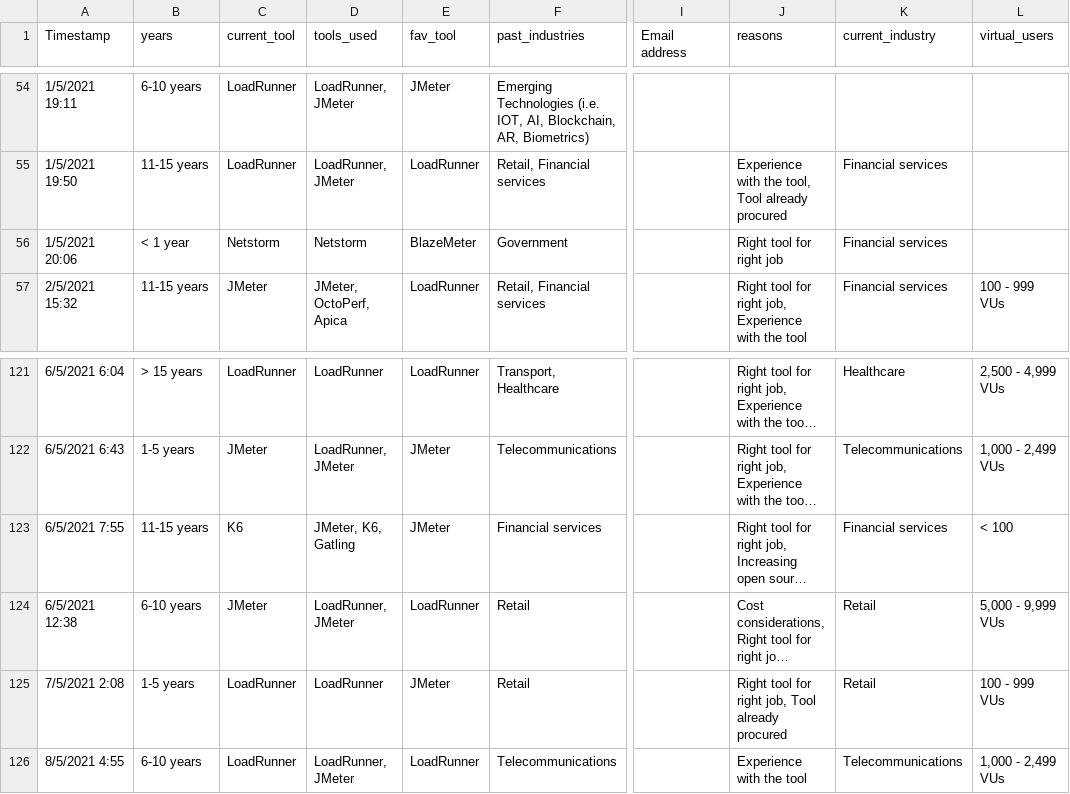
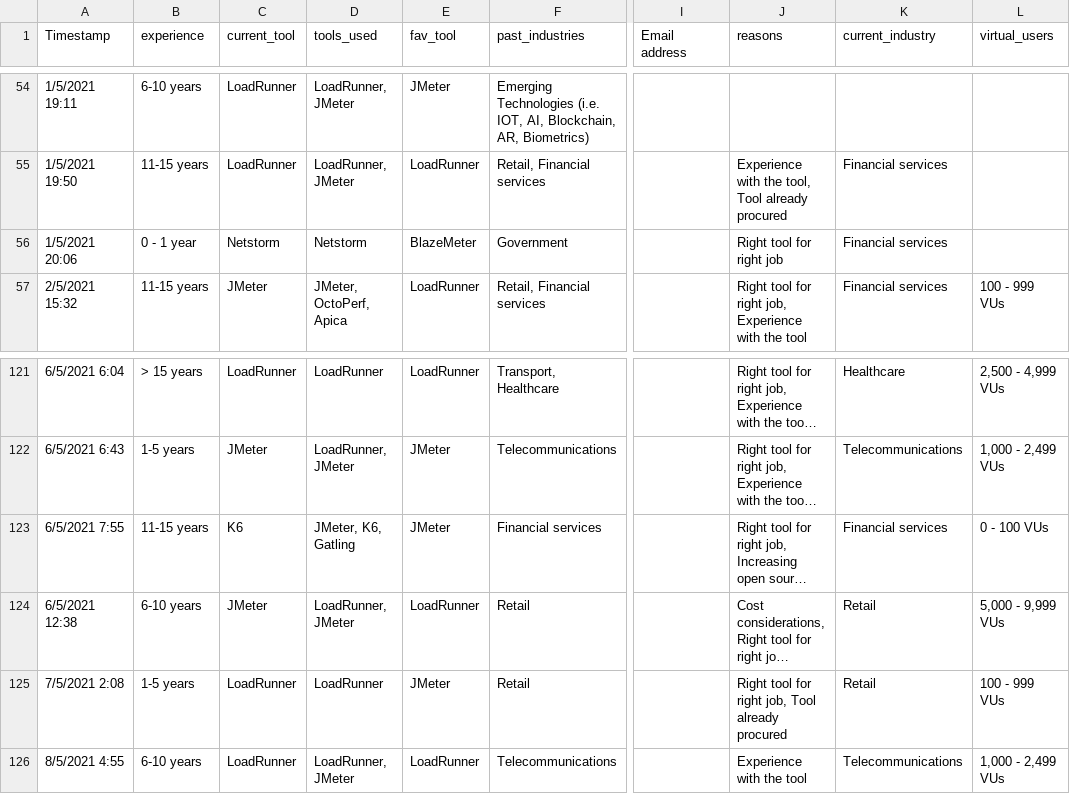
Before and after one commit to hseera/tool_survey, a CSV file: Load_Tool_Poll.csv, drawn as a sheet; only a part is shown, gaps mark what is left out; long unchanged cells end in …; the diff covers the shown part only; the diff names each change by its address in the sheet, - before the commit and + after, or states it on an @@ line.

```diff
--- a/Load_Tool_Poll.csv
+++ b/Load_Tool_Poll.csv
-B1: years
+B1: experience
-B56 (experience): < 1 year
+B56 (experience): 0 - 1 year
-L123 (virtual_users): < 100
+L123 (virtual_users): 0 - 100 VUs
```
Also changed, not shown: 10 edited cells elsewhere in this file, 5 other files.
